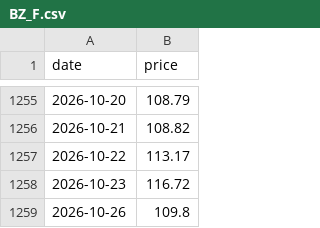
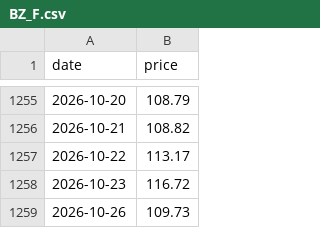
Before and after one commit to Gdesale167/oil-price-prediction, a CSV file: data/seed/BZ_F.csv, drawn as a sheet; only a part is shown, gaps mark what is left out.

```diff
--- a/data/seed/BZ_F.csv
+++ b/data/seed/BZ_F.csv
@@ -1258,2 +1258,2 @@ date,price
 2026-10-23,116.72
-2026-10-26,109.8
+2026-10-26,109.73
```
Also changed, not shown: data/seed/CL_F.csv.
